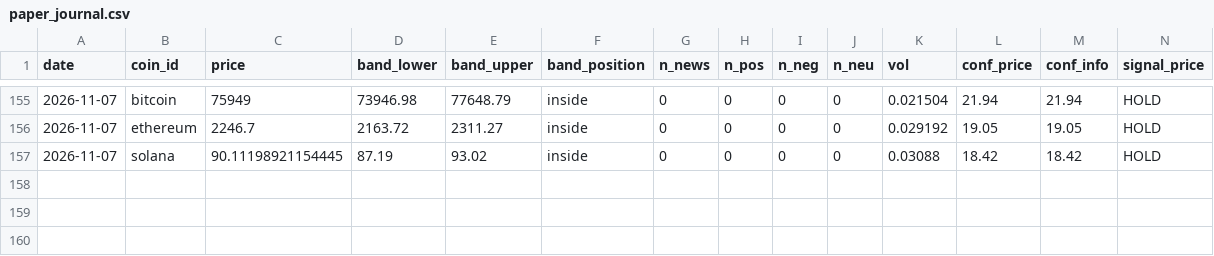
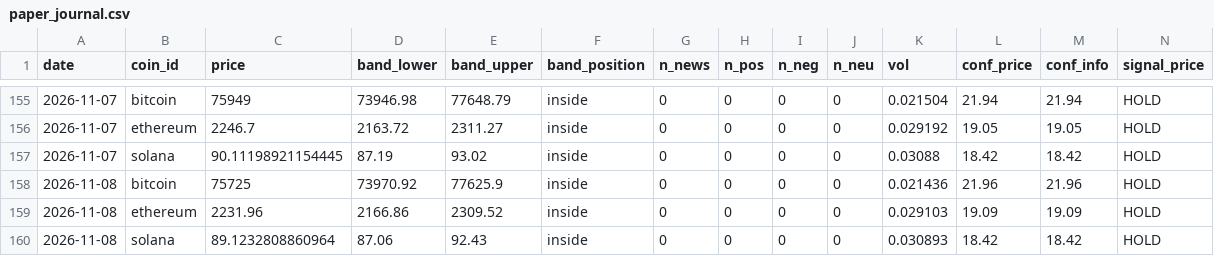
Before and after one commit to mwei023/cryptosentiment-part2, a CSV file: cryptosentiment/backend/paper_journal.csv, drawn as a sheet; only a part is shown, gaps mark what is left out; rows hold the shown columns only; the diff names each change by its address in the sheet, - before the commit and + after, or states it on an @@ line.

```diff
--- a/cryptosentiment/backend/paper_journal.csv
+++ b/cryptosentiment/backend/paper_journal.csv
+row 158: 2026-11-08 | bitcoin | 75725 | 73970.92 | 77625.9 | inside | 0 | 0 | 0 | 0 | 0.021436 | 21.96 | 21.96 | HOLD
+row 159: 2026-11-08 | ethereum | 2231.96 | 2166.86 | 2309.52 | inside | 0 | 0 | 0 | 0 | 0.029103 | 19.09 | 19.09 | HOLD
+row 160: 2026-11-08 | solana | 89.1232808860964 | 87.06 | 92.43 | inside | 0 | 0 | 0 | 0 | 0.030893 | 18.42 | 18.42 | HOLD
```
Also changed, not shown: 1 other file.
